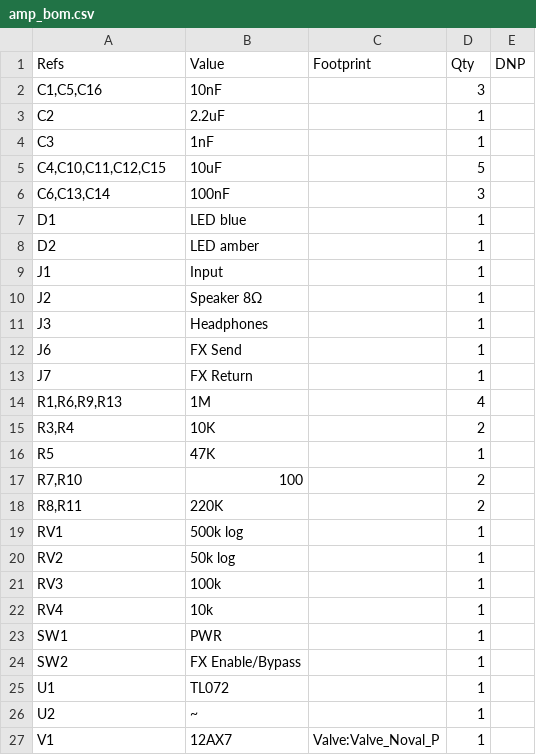
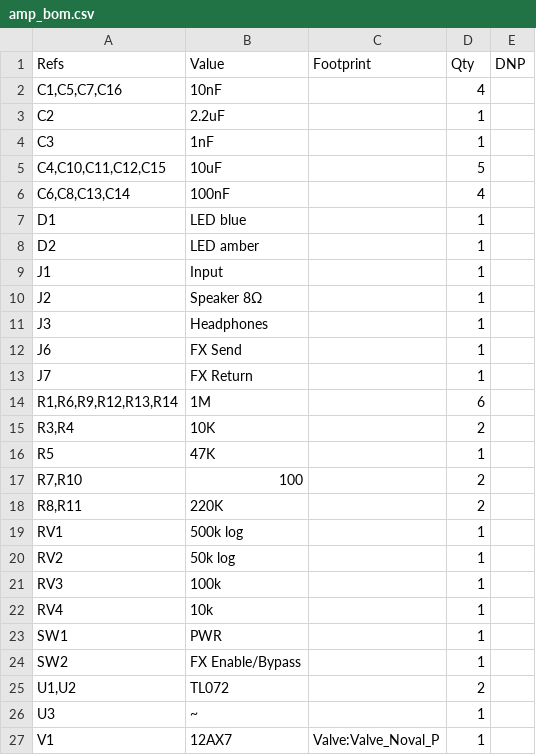
Before and after one commit to majabojarska/bumble-tuby, a CSV file: static/amp_bom.csv, drawn as a sheet.

```diff
--- a/static/amp_bom.csv
+++ b/static/amp_bom.csv
@@ -1,3 +1,3 @@
 "Refs","Value","Footprint","Qty","DNP"
-"C1,C5,C16","10nF","","3",""
+"C1,C5,C7,C16","10nF","","4",""
 "C2","2.2uF","","1",""
@@ -5,3 +5,3 @@
 "C4,C10,C11,C12,C15","10uF","","5",""
-"C6,C13,C14","100nF","","3",""
+"C6,C8,C13,C14","100nF","","4",""
 "D1","LED blue","","1",""
@@ -13,3 +13,3 @@
 "J7","FX Return","","1",""
-"R1,R6,R9,R13","1M","","4",""
+"R1,R6,R9,R12,R13,R14","1M","","6",""
 "R3,R4","10K","","2",""
@@ -24,4 +24,4 @@
 "SW2","FX Enable/Bypass","","1",""
-"U1","TL072","","1",""
-"U2","~","","1",""
+"U1,U2","TL072","","2",""
+"U3","~","","1",""
 "V1","12AX7","Valve:Valve_Noval_P","1",""
```
Also changed, not shown: 4 other files.
